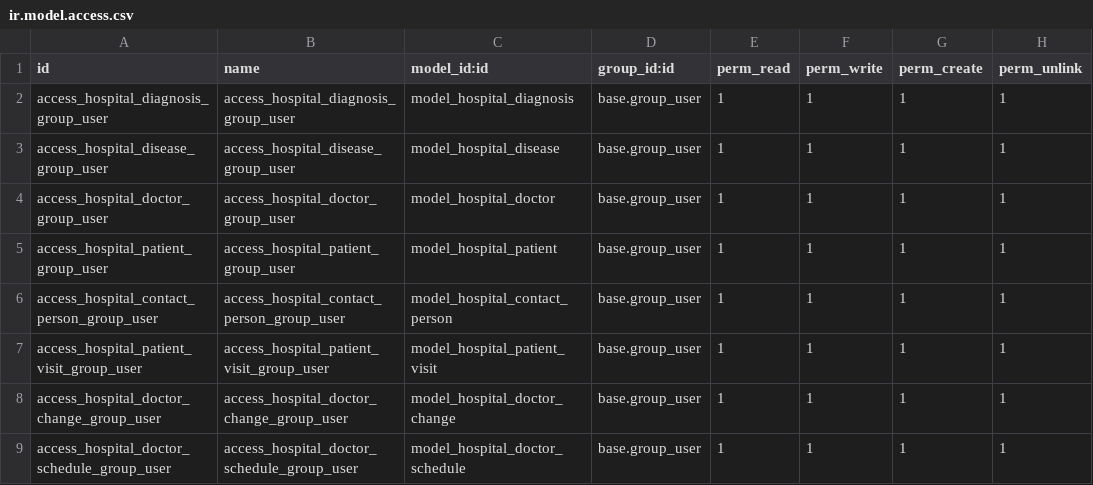
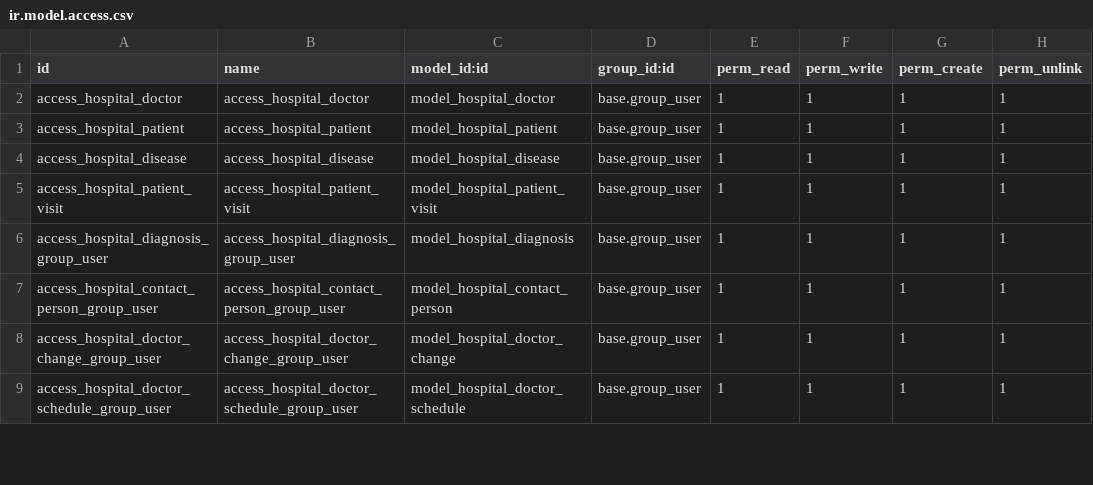
Before and after one commit to SanTisLugansk/odoo_school_hr_hospital, a CSV file: hr_hospital/security/ir.model.access.csv, drawn as a sheet; only a part is shown; removed rows and columns are numbered as before the commit, all else as after; the diff names each change by its address in the sheet, - before the commit and + after, or states it on an @@ line.

Commit message:
transfer hospital

```diff
--- a/hr_hospital/security/ir.model.access.csv
+++ b/hr_hospital/security/ir.model.access.csv
+row 2: access_hospital_doctor | access_hospital_doctor | model_hospital_doctor | base.group_user | 1 | 1 | 1 | 1
+row 3: access_hospital_patient | access_hospital_patient | model_hospital_patient | base.group_user | 1 | 1 | 1 | 1
+row 4: access_hospital_disease | access_hospital_disease | model_hospital_disease | base.group_user | 1 | 1 | 1 | 1
+row 5: access_hospital_patient_visit | access_hospital_patient_visit | model_hospital_patient_visit | base.group_user | 1 | 1 | 1 | 1
-row 3: access_hospital_disease_group_user | access_hospital_disease_group_user | model_hospital_disease | base.group_user | 1 | 1 | 1 | 1
-row 4: access_hospital_doctor_group_user | access_hospital_doctor_group_user | model_hospital_doctor | base.group_user | 1 | 1 | 1 | 1
-row 5: access_hospital_patient_group_user | access_hospital_patient_group_user | model_hospital_patient | base.group_user | 1 | 1 | 1 | 1
-row 7: access_hospital_patient_visit_group_user | access_hospital_patient_visit_group_user | model_hospital_patient_visit | base.group_user | 1 | 1 | 1 | 1
```
Also changed, not shown: 7 other files.
